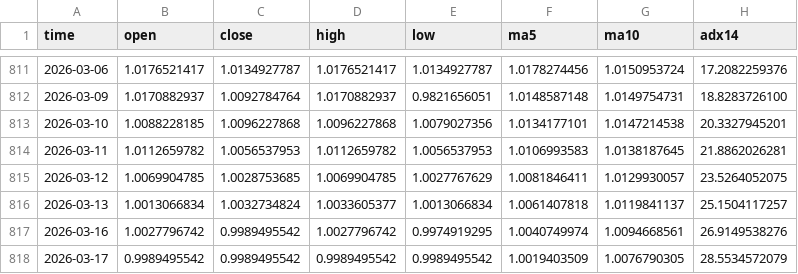
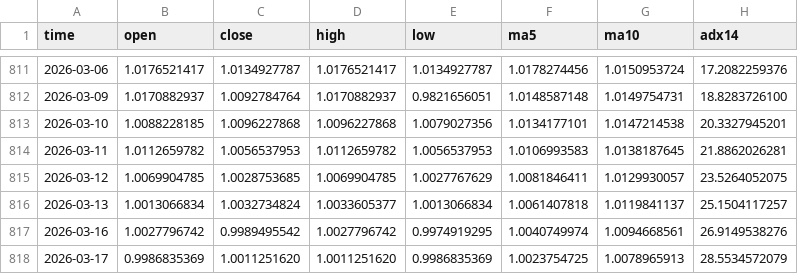
Before and after one commit to AZREALSS/ICIM, a CSV file: ic_im_ratio_ohlc.csv, drawn as a sheet; only a part is shown, gaps mark what is left out.

```diff
--- a/ic_im_ratio_ohlc.csv
+++ b/ic_im_ratio_ohlc.csv
@@ -817,2 +817,2 @@ time,open,close,high,low,ma5,ma10,adx14
 2026-03-16,1.0027796742,0.9989495542,1.0027796742,0.9974919295,1.0040749974,1.0094668561,26.9149538276
-2026-03-17,0.9989495542,0.9989495542,0.9989495542,0.9989495542,1.0019403509,1.0076790305,28.5534572079
+2026-03-17,0.9986835369,1.0011251620,1.0011251620,0.9986835369,1.0023754725,1.0078965913,28.5534572079
```
Also changed, not shown: IC500.csv, IM1000.csv, 1 other file.
